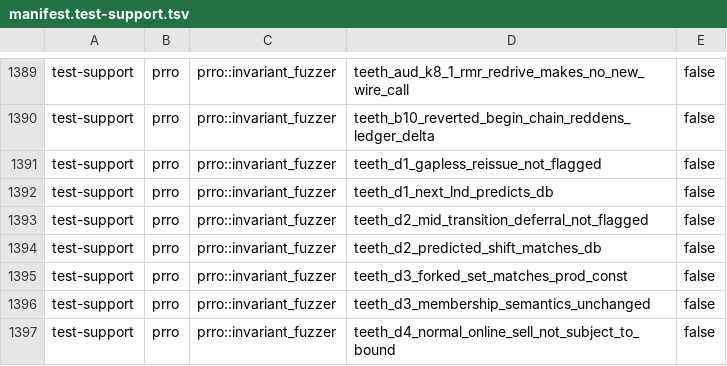
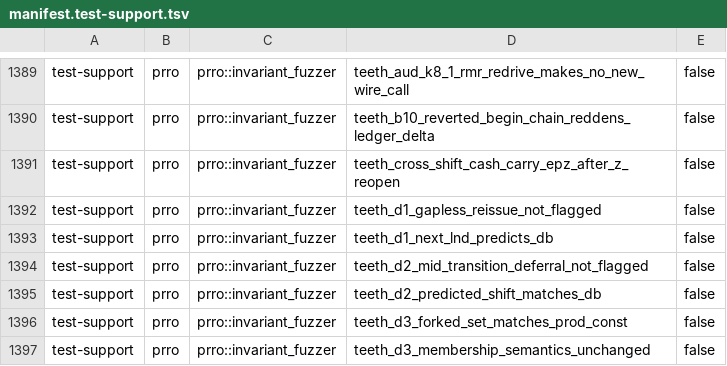
Before and after one commit to Setter1981/PRRO_GATE, a TSV file: docs/cs1r/inventory/manifest.test-support.tsv, drawn as a sheet; only a part is shown, gaps mark what is left out; the shorter side is filled out with more unchanged rows.

Commit message:
chore(cs3): CS-1 provenance re-baseline + inventory re-mint for oracle fix 97c16eb
Re-anchors the CS-1 live-drift leg to the cross-shift cash-carry oracle fix
(97c16eb, which edits the frozen invariant_fuzzer/model.rs) and re-mints the
forward-inventory manifests:

- LIVE_DRIFT_BASE_SHA: bc186e6 -> 97c16eb (the fix's model.rs is the new
  live-drift anchor; git_show(base, frozen) == worktree still holds for all 79
  frozen files, only model.rs actually changed). The immutable f2c17b1..f2628ba
  neutrality leg is UNTOUCHED.
- manifests re-minted: +1 test
  (teeth_cross_shift_cash_carry_epz_after_z_reopen, non-frozen invariant_fuzzer.rs).
- source_files.sha256 re-minted: model.rs / invariant_fuzzer.rs /
  cs1_provenance.rs / invariant_fuzzer.regressions hashes.

```diff
--- a/docs/cs1r/inventory/manifest.test-support.tsv
+++ b/docs/cs1r/inventory/manifest.test-support.tsv
@@ -1390,2 +1390,3 @@ test-support	prro	prro::invariant_fuzzer	teeth_aud_k8_1_rmr_redrive_makes_no_new
 test-support	prro	prro::invariant_fuzzer	teeth_b10_reverted_begin_chain_reddens_ledger_delta	false
+test-support	prro	prro::invariant_fuzzer	teeth_cross_shift_cash_carry_epz_after_z_reopen	false
 test-support	prro	prro::invariant_fuzzer	teeth_d1_gapless_reissue_not_flagged	false
```
Also changed, not shown: docs/cs1r/inventory/manifest.live-dps.tsv, 2 other files.
